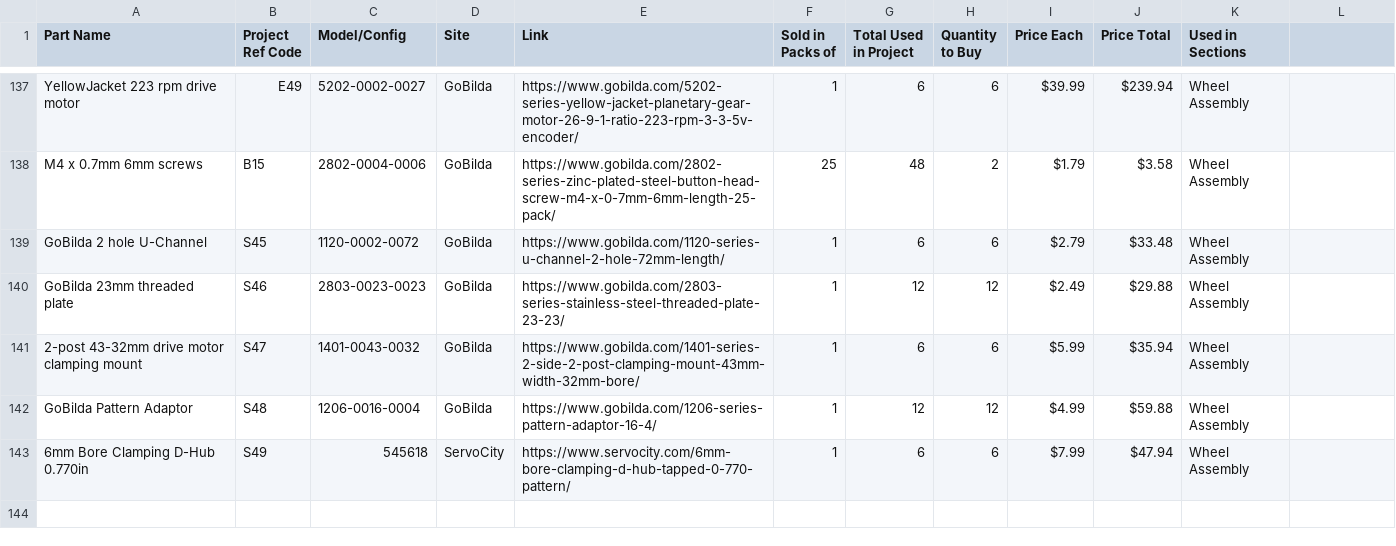
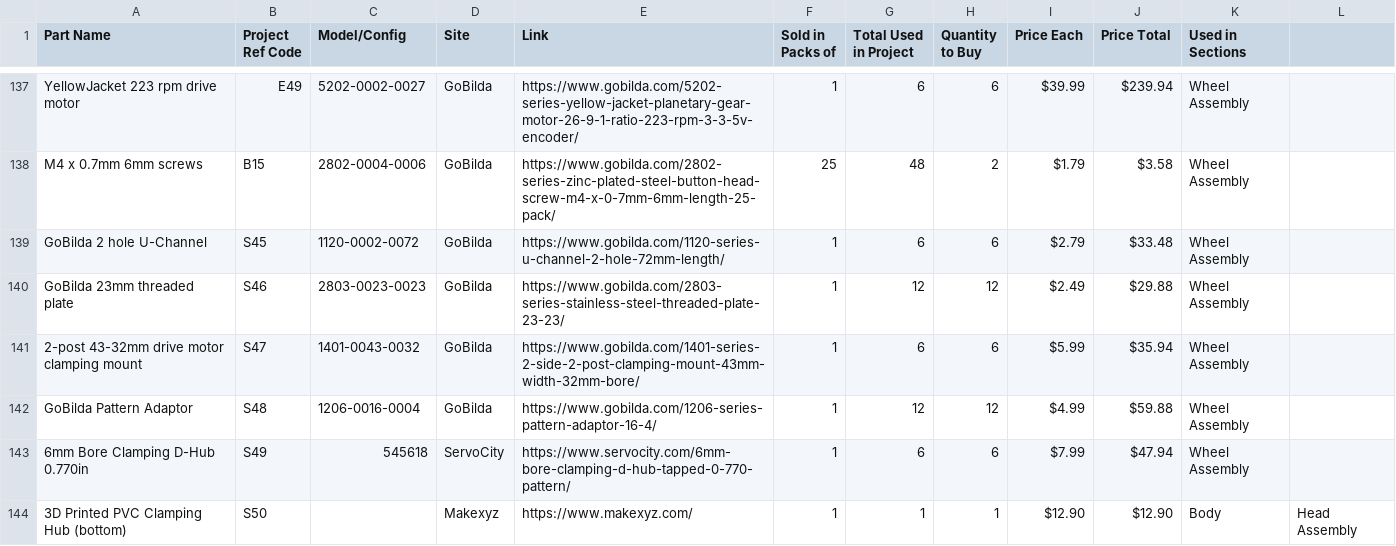
Before and after one commit to nasa-jpl/open-source-rover, a CSV file: parts_list/master_parts_list_raw.csv, drawn as a sheet; only a part is shown, gaps mark what is left out.

Commit message:
Added 3D-printed PVC hubs to parts list

```diff
--- a/parts_list/master_parts_list_raw.csv
+++ b/parts_list/master_parts_list_raw.csv
@@ -143 +143,2 @@ GoBilda Pattern Adaptor,S48,1206-0016-0004,GoBilda,https://www.gobilda.com/1206-
 6mm Bore Clamping D-Hub 0.770in,S49,545618,ServoCity,https://www.servocity.com/6mm-bore-clamping-d-hub-tapped-0-770-pattern/,1,6,6,$7.99,$47.94,Wheel Assembly
+3D Printed PVC Clamping Hub (bottom),S50,,Makexyz,https://www.makexyz.com/,1,1,1,$12.90 ,$12.90 ,Body, Head Assembly
```
